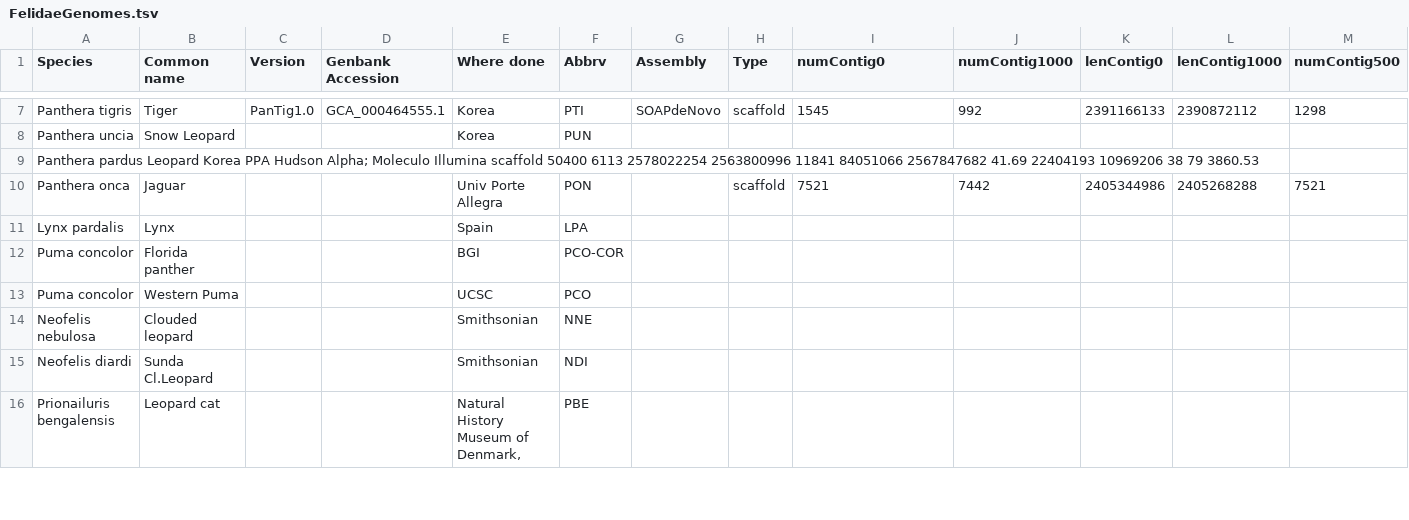
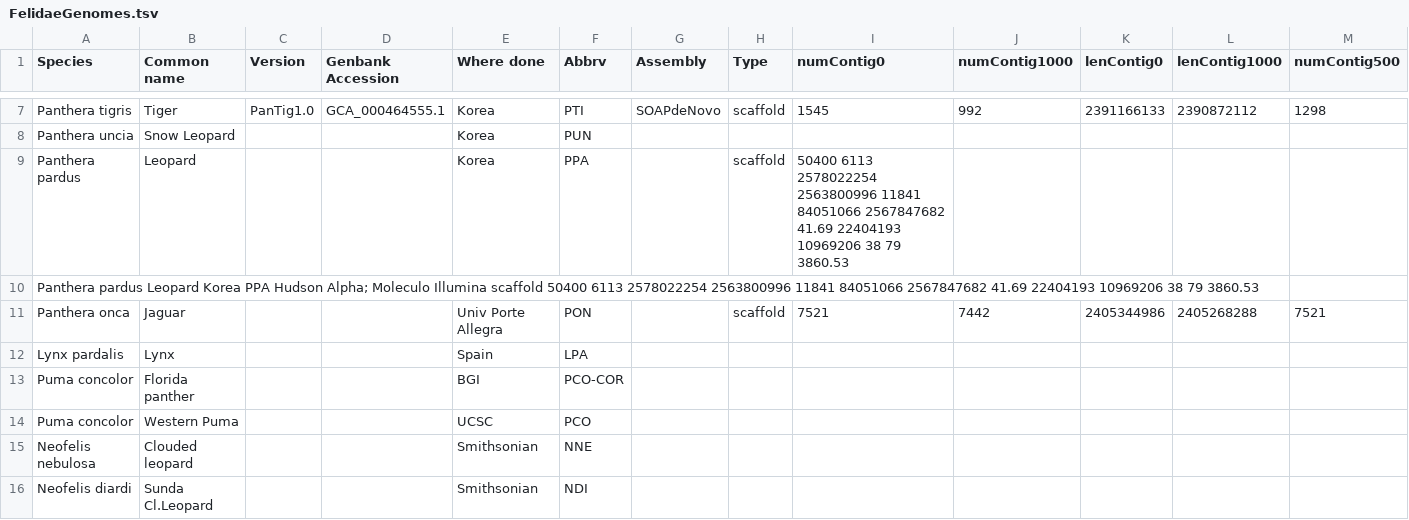
Before and after one commit to felidae-reconstruction/doc, a TSV file: FelidaeGenomes.tsv, drawn as a sheet; only a part is shown, gaps mark what is left out; the shorter side is filled out with more unchanged rows; rows hold the shown columns only; the diff names each change by its address in the sheet, - before the commit and + after, or states it on an @@ line.

Commit message:
Update FelidaeGenomes.tsv

```diff
--- a/FelidaeGenomes.tsv
+++ b/FelidaeGenomes.tsv
+row 9: Panthera pardus | Leopard |  |  | Korea | PPA |  | scaffold | 50400 6113 2578022254 2563800996 11841 84051066 2567847682 41.69 22404193 10969206 38 79 3860.53
```
